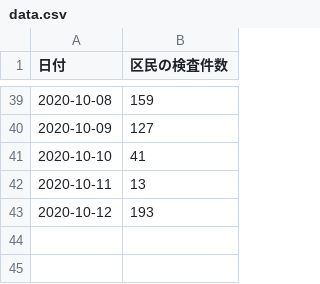
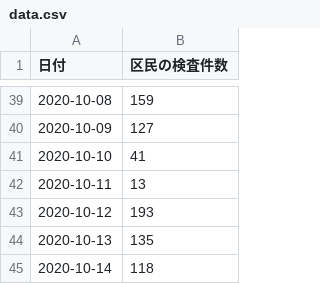
Before and after one commit to kawachou/covid19-setagaya, a CSV file: docs/data.csv, drawn as a sheet; only a part is shown, gaps mark what is left out; the diff names each change by its address in the sheet, - before the commit and + after, or states it on an @@ line.

Commit message:
Update data.html and data.csv

```diff
--- a/docs/data.csv
+++ b/docs/data.csv
+row 44: 2020-10-13 | 135
+row 45: 2020-10-14 | 118
```
Also changed, not shown: 1 other file.
